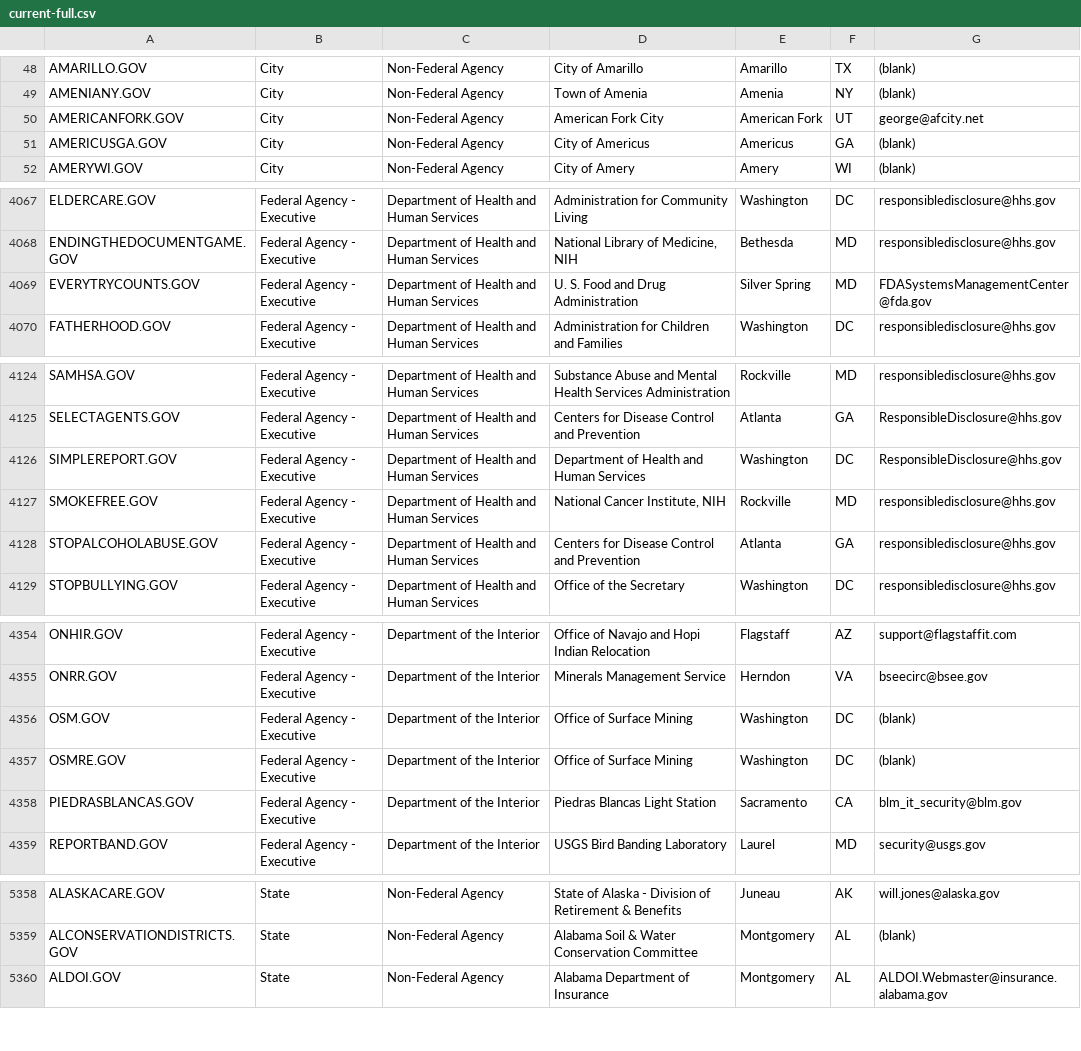
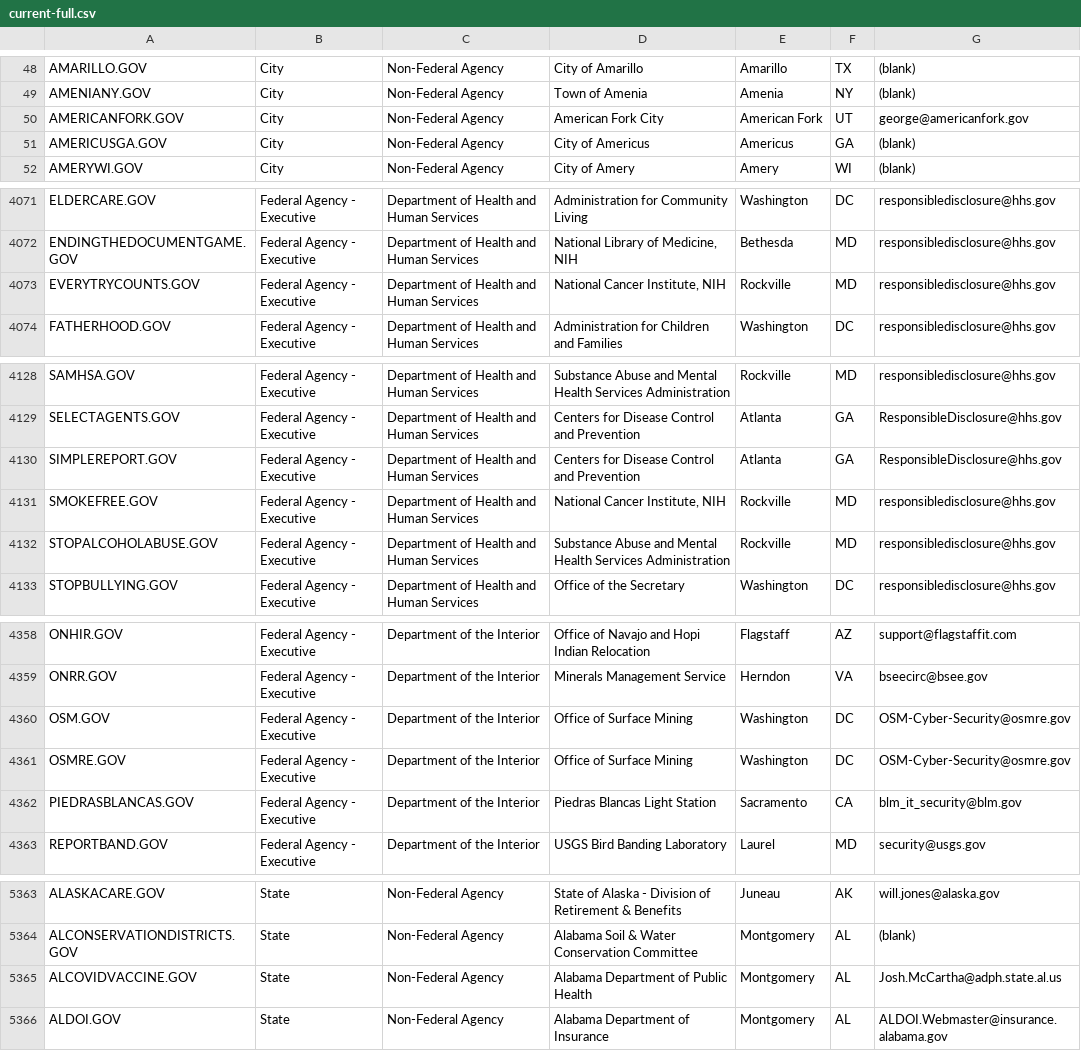
Before and after one commit to GSA/data, a CSV file: dotgov-domains/current-full.csv, drawn as a sheet; only a part is shown, gaps mark what is left out; the diff covers the shown part only.

```diff
--- a/dotgov-domains/current-full.csv
+++ b/dotgov-domains/current-full.csv
@@ -49,3 +49,3 @@ AMARILLO.GOV,City,Non-Federal Agency,City of Amarillo ,Amarillo,TX,(blank)
 AMENIANY.GOV,City,Non-Federal Agency,Town of Amenia,Amenia,NY,(blank)
-AMERICANFORK.GOV,City,Non-Federal Agency,American Fork City,American Fork,UT,george@afcity.net
+AMERICANFORK.GOV,City,Non-Federal Agency,American Fork City,American Fork,UT,george@americanfork.gov
 AMERICUSGA.GOV,City,Non-Federal Agency,City of Americus,Americus,GA,(blank)
@@ -4068,3 +4072,3 @@ ELDERCARE.GOV,Federal Agency - Executive,Department of Health and Human Services
 ENDINGTHEDOCUMENTGAME.GOV,Federal Agency - Executive,Department of Health and Human Services,"National Library of Medicine, NIH",Bethesda,MD,responsibledisclosure@hhs.gov
-EVERYTRYCOUNTS.GOV,Federal Agency - Executive,Department of Health and Human Services,U. S. Food and Drug Administration,Silver Spring,MD,FDASystemsManagementCenter@fda.gov
+EVERYTRYCOUNTS.GOV,Federal Agency - Executive,Department of Health and Human Services,"National Cancer Institute, NIH",Rockville,MD,responsibledisclosure@hhs.gov
 FATHERHOOD.GOV,Federal Agency - Executive,Department of Health and Human Services,Administration for Children and Families,Washington,DC,responsibledisclosure@hhs.gov
@@ -4125,5 +4129,5 @@ SAMHSA.GOV,Federal Agency - Executive,Department of Health and Human Services,Su
 SELECTAGENTS.GOV,Federal Agency - Executive,Department of Health and Human Services,Centers for Disease Control and Prevention,Atlanta,GA,ResponsibleDisclosure@hhs.gov
-SIMPLEREPORT.GOV,Federal Agency - Executive,Department of Health and Human Services,Department of Health and Human Services,Washington,DC,ResponsibleDisclosure@hhs.gov
+SIMPLEREPORT.GOV,Federal Agency - Executive,Department of Health and Human Services,Centers for Disease Control and Prevention,Atlanta,GA,ResponsibleDisclosure@hhs.gov
 SMOKEFREE.GOV,Federal Agency - Executive,Department of Health and Human Services,"National Cancer Institute, NIH",Rockville,MD,responsibledisclosure@hhs.gov
-STOPALCOHOLABUSE.GOV,Federal Agency - Executive,Department of Health and Human Services,Centers for Disease Control and Prevention,Atlanta,GA,responsibledisclosure@hhs.gov
+STOPALCOHOLABUSE.GOV,Federal Agency - Executive,Department of Health and Human Services,Substance Abuse and Mental Health Services Administration,Rockville,MD,responsibledisclosure@hhs.gov
 STOPBULLYING.GOV,Federal Agency - Executive,Department of Health and Human Services,Office of the Secretary,Washington,DC,responsibledisclosure@hhs.gov
@@ -4355,4 +4359,4 @@ ONHIR.GOV,Federal Agency - Executive,Department of the Interior,Office of Navajo
 ONRR.GOV,Federal Agency - Executive,Department of the Interior,Minerals Management Service,Herndon,VA,bseecirc@bsee.gov
-OSM.GOV,Federal Agency - Executive,Department of the Interior,Office of Surface Mining,Washington,DC,(blank)
-OSMRE.GOV,Federal Agency - Executive,Department of the Interior,Office of Surface Mining,Washington,DC,(blank)
+OSM.GOV,Federal Agency - Executive,Department of the Interior,Office of Surface Mining,Washington,DC,OSM-Cyber-Security@osmre.gov
+OSMRE.GOV,Federal Agency - Executive,Department of the Interior,Office of Surface Mining,Washington,DC,OSM-Cyber-Security@osmre.gov
 PIEDRASBLANCAS.GOV,Federal Agency - Executive,Department of the Interior,Piedras Blancas Light Station,Sacramento,CA,blm_it_security@blm.gov
@@ -5359,2 +5364,3 @@ ALASKACARE.GOV,State,Non-Federal Agency,State of Alaska - Division of Retirement
 ALCONSERVATIONDISTRICTS.GOV,State,Non-Federal Agency,Alabama Soil & Water Conservation Committee,Montgomery,AL,(blank)
+ALCOVIDVACCINE.GOV,State,Non-Federal Agency,Alabama Department of Public Health,Montgomery,AL,Josh.McCartha@adph.state.al.us
 ALDOI.GOV,State,Non-Federal Agency,Alabama Department of Insurance,Montgomery,AL,ALDOI.Webmaster@insurance.alabama.gov
```
Also changed, not shown: 5 added rows and 16 edited cells elsewhere in this file, dotgov-domains/current-federal.csv.
